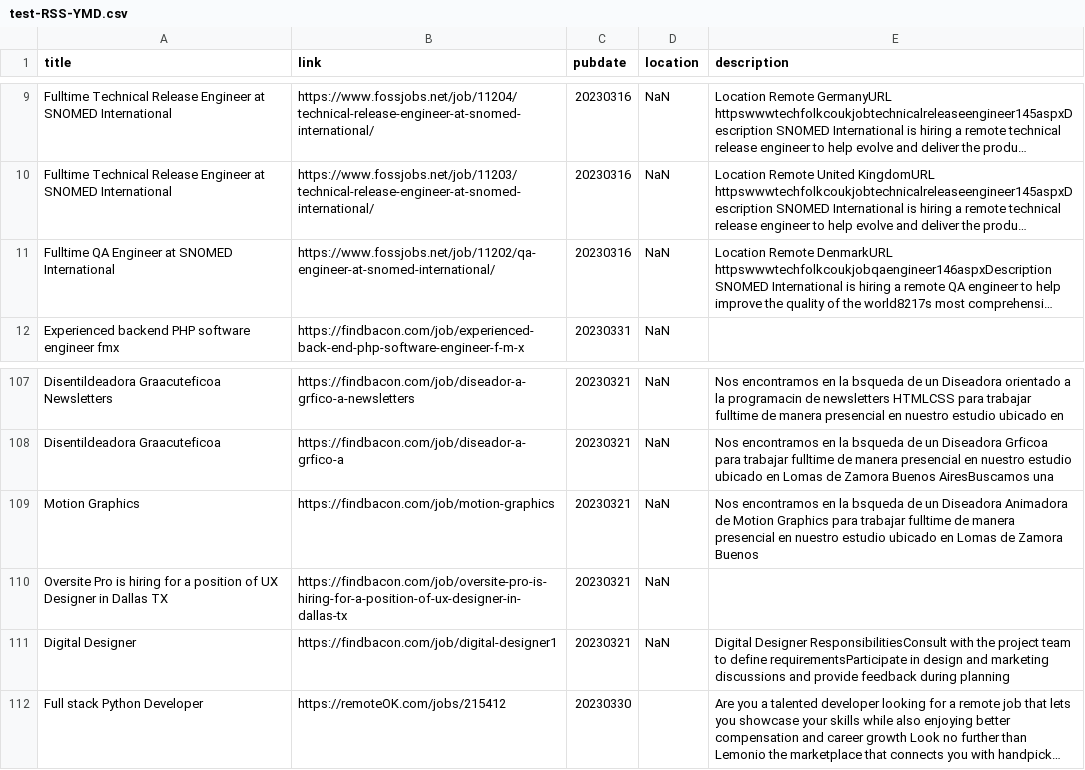
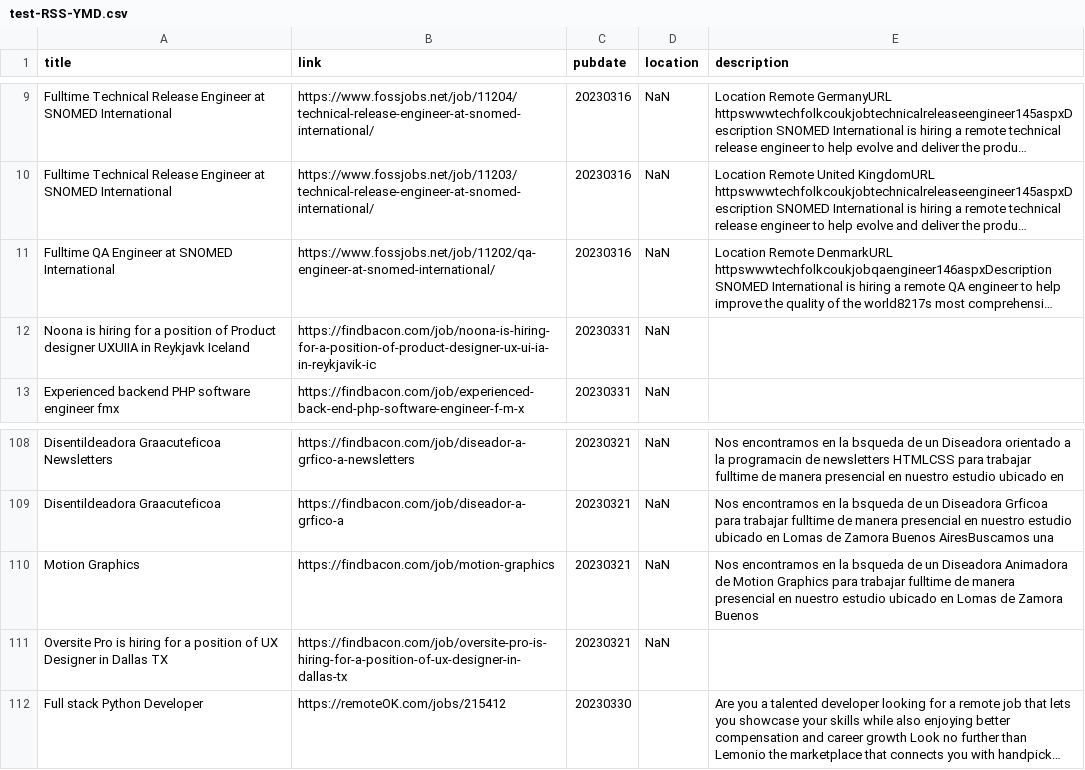
Before and after one commit to 0JCRG0/Crawler-remote-jobs, a CSV file: OUTPUTS/test-RSS-YMD.csv, drawn as a sheet; only a part is shown, gaps mark what is left out; long unchanged cells end in …; removed rows and columns are numbered as before the commit, all else as after; the diff names each change by its address in the sheet, - before the commit and + after, or states it on an @@ line.

```diff
--- a/OUTPUTS/test-RSS-YMD.csv
+++ b/OUTPUTS/test-RSS-YMD.csv
+row 12: Noona is hiring for a position of Product designer UXUIIA in Reykjavk Iceland | https://findbacon.com/job/noona-is-hiring-for-a-position-of-product-designer-ux-ui-ia-in-reykjavik-ic | 20230331 | NaN
-row 111: Digital Designer | https://findbacon.com/job/digital-designer1 | 20230321 | NaN | Digital Designer ResponsibilitiesConsult with the project team to define requirementsParticipate in design and marketing discussions and provide feedback during planning
```
Also changed, not shown: OUTPUTS/RSS-YMD.csv, OUTPUTS/W_NOMADS.csv, 6 other files.
